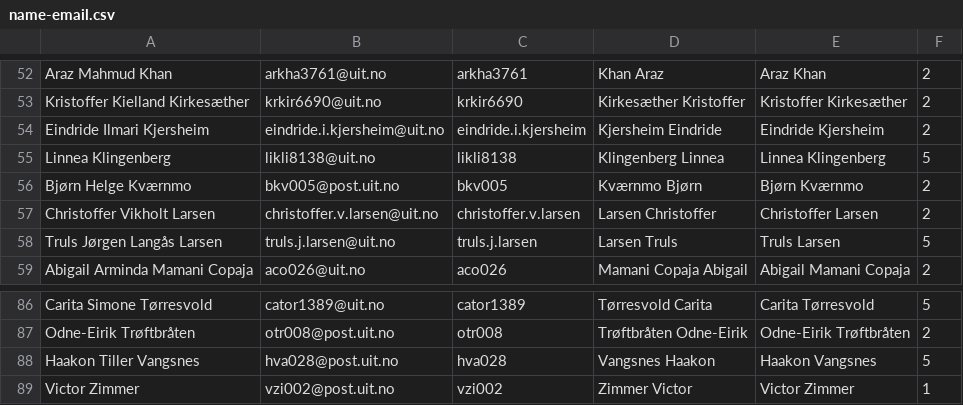
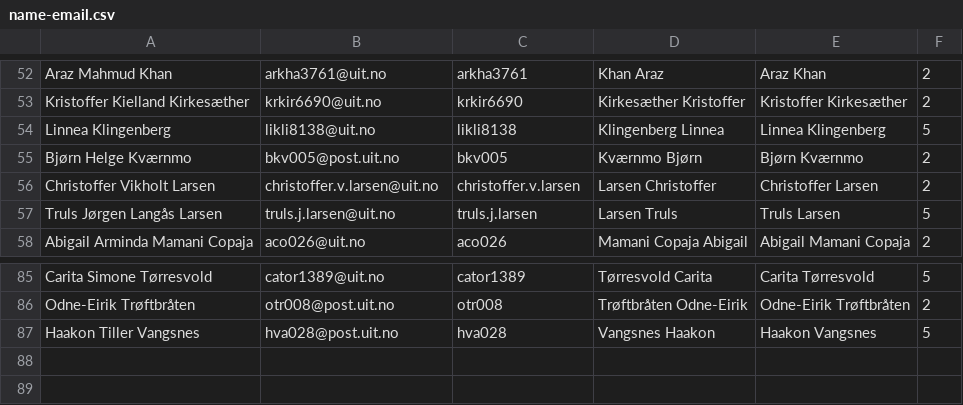
Before and after one commit to antoineomond/teaching_uit_2025_gradings, a CSV file: uit-inf-2200/assignment2/name-email.csv, drawn as a sheet; only a part is shown, gaps mark what is left out; the diff names each change by its address in the sheet, - before the commit and + after, or states it on an @@ line.

Commit message:
work for different assignments

```diff
--- a/uit-inf-2200/assignment2/name-email.csv
+++ b/uit-inf-2200/assignment2/name-email.csv
-row 54: Eindride Ilmari Kjersheim | eindride.i.kjersheim@uit.no | eindride.i.kjersheim | Kjersheim Eindride | Eindride Kjersheim | 2
-row 89: Victor Zimmer | vzi002@post.uit.no | vzi002 | Zimmer Victor | Victor Zimmer | 1
```
Also changed, not shown: 11 other files.
